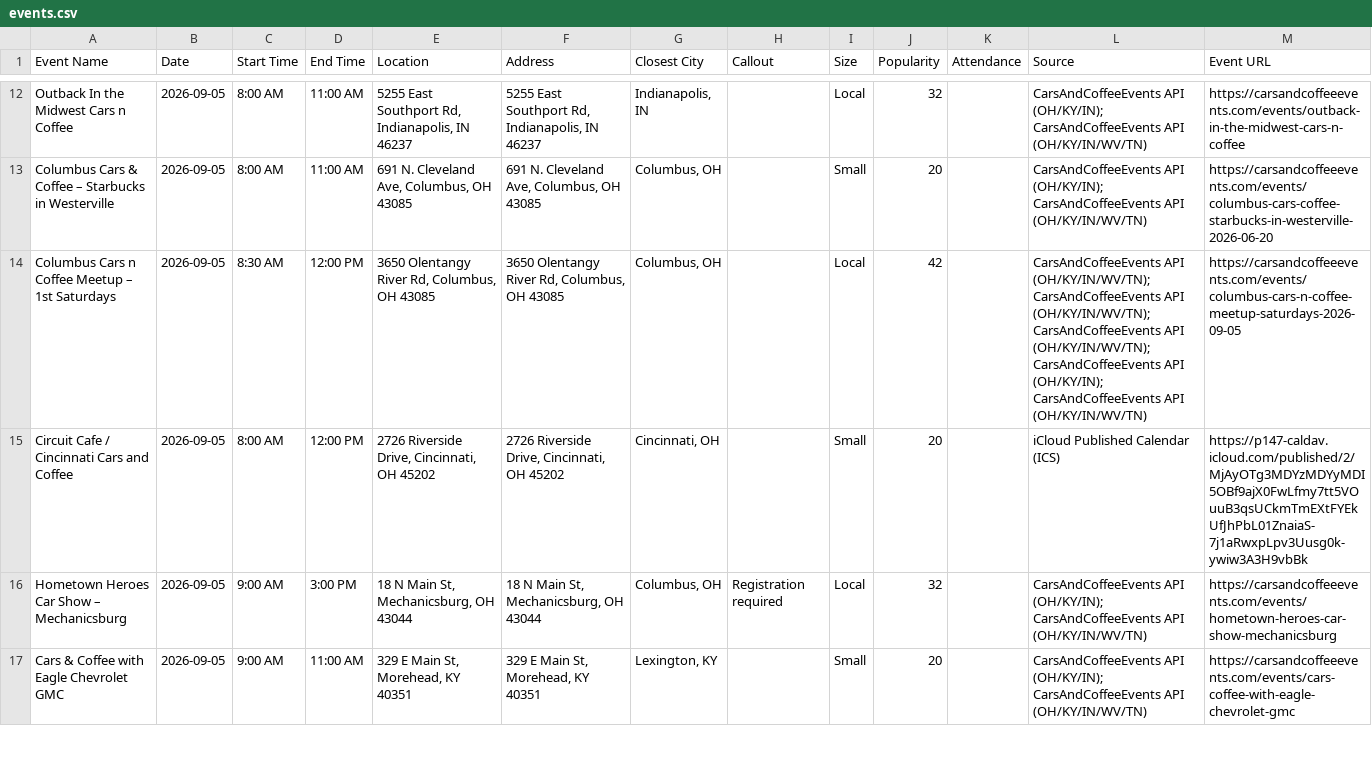
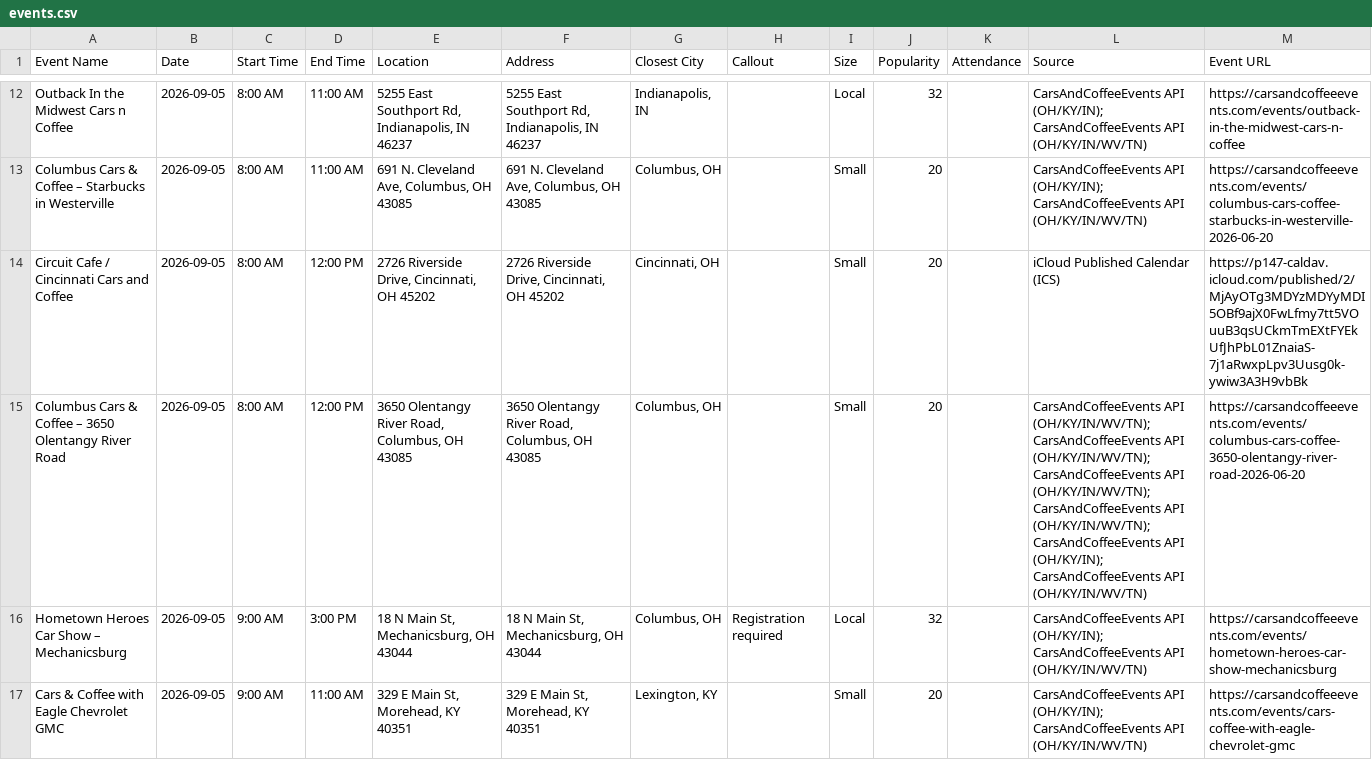
Before and after one commit to themessings/cincy-car-events, a CSV file: data/events.csv, drawn as a sheet; only a part is shown, gaps mark what is left out; removed rows and columns are numbered as before the commit, all else as after; the diff covers the shown part only; the diff names each change by its address in the sheet, - before the commit and + after, or states it on an @@ line.

Commit message:
Update Cincinnati-area car events

```diff
--- a/data/events.csv
+++ b/data/events.csv
-row 14: Columbus Cars n Coffee Meetup – 1st Saturdays | 2026-09-05 | 8:30 AM | 12:00 PM | 3650 Olentangy River Rd, Columbus, OH 43085 | 3650 Olentangy River Rd, Columbus, OH 43085 | Columbus, OH |  | Local | 42 |  | CarsAndCoffeeEvents API (OH/KY/IN/WV/TN); CarsAndCoffeeEvents API (OH/KY/IN/WV/TN); CarsAndCoffeeEvents API (OH/KY/IN/WV/TN); CarsAndCoffeeEvents API (OH/KY/IN); CarsAndCoffeeEvents API (OH/KY/IN/WV/TN) | https://carsandcoffeeevents.com/events/columbus-cars-n-coffee-meetup-saturdays-2026-09-05
+row 15: Columbus Cars & Coffee – 3650 Olentangy River Road | 2026-09-05 | 8:00 AM | 12:00 PM | 3650 Olentangy River Road, Columbus, OH 43085 | 3650 Olentangy River Road, Columbus, OH 43085 | Columbus, OH |  | Small | 20 |  | CarsAndCoffeeEvents API (OH/KY/IN/WV/TN); CarsAndCoffeeEvents API (OH/KY/IN/WV/TN); CarsAndCoffeeEvents API (OH/KY/IN/WV/TN); CarsAndCoffeeEvents API (OH/KY/IN/WV/TN); CarsAndCoffeeEvents API (OH/KY/IN); CarsAndCoffeeEvents API (OH/KY/IN/WV/TN) | https://carsandcoffeeevents.com/events/columbus-cars-coffee-3650-olentangy-river-road-2026-06-20
```
Also changed, not shown: 17 edited cells elsewhere in this file, 4 other files.
